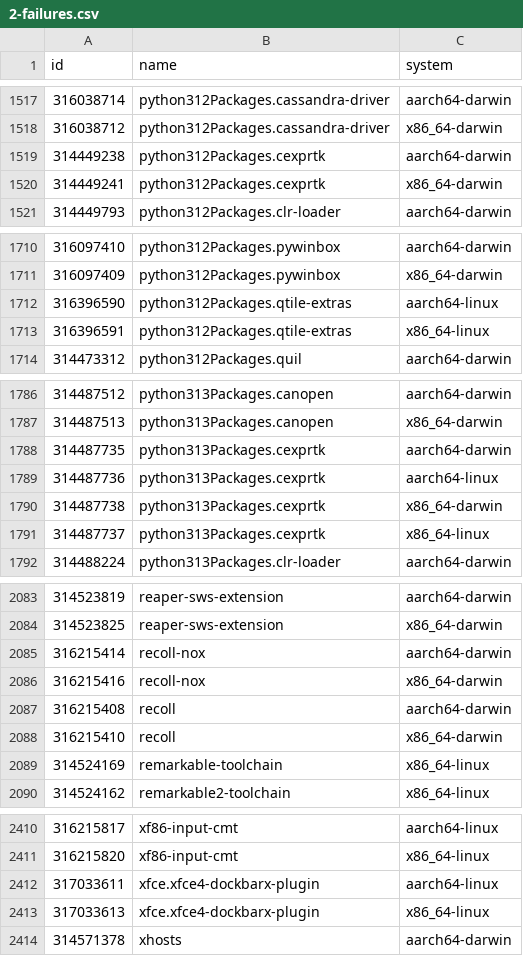
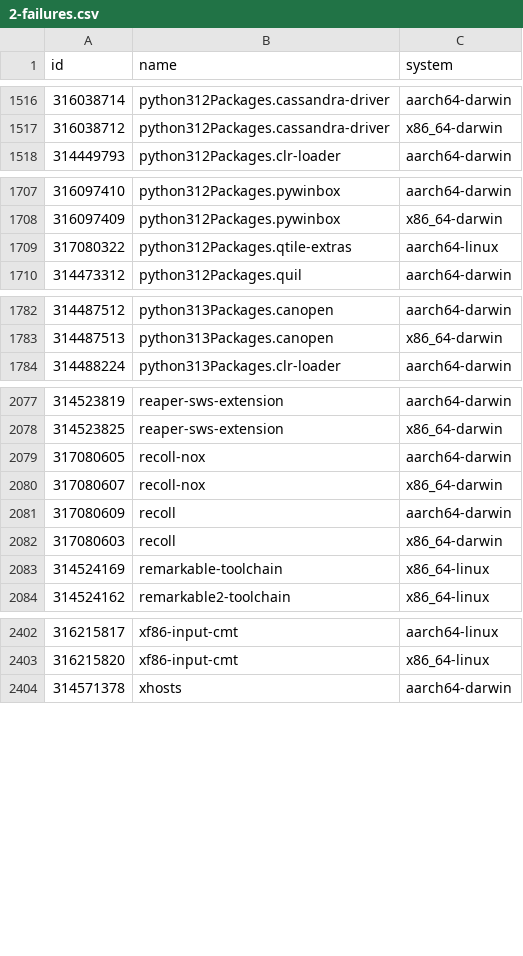
Before and after one commit to Sigmanificient/nixpkgs-failure-notify, a CSV file: results/2-failures.csv, drawn as a sheet; only a part is shown, gaps mark what is left out; the diff covers the shown part only.

```diff
--- a/results/2-failures.csv
+++ b/results/2-failures.csv
@@ -1518,4 +1517,2 @@ id,name,system
 316038712,python312Packages.cassandra-driver,x86_64-darwin
-314449238,python312Packages.cexprtk,aarch64-darwin
-314449241,python312Packages.cexprtk,x86_64-darwin
 314449793,python312Packages.clr-loader,aarch64-darwin
@@ -1711,4 +1708,3 @@ id,name,system
 316097409,python312Packages.pywinbox,x86_64-darwin
-316396590,python312Packages.qtile-extras,aarch64-linux
-316396591,python312Packages.qtile-extras,x86_64-linux
+317080322,python312Packages.qtile-extras,aarch64-linux
 314473312,python312Packages.quil,aarch64-darwin
@@ -1787,6 +1783,2 @@ id,name,system
 314487513,python313Packages.canopen,x86_64-darwin
-314487735,python313Packages.cexprtk,aarch64-darwin
-314487736,python313Packages.cexprtk,aarch64-linux
-314487738,python313Packages.cexprtk,x86_64-darwin
-314487737,python313Packages.cexprtk,x86_64-linux
 314488224,python313Packages.clr-loader,aarch64-darwin
@@ -2084,6 +2078,6 @@ id,name,system
 314523825,reaper-sws-extension,x86_64-darwin
-316215414,recoll-nox,aarch64-darwin
-316215416,recoll-nox,x86_64-darwin
-316215408,recoll,aarch64-darwin
-316215410,recoll,x86_64-darwin
+317080605,recoll-nox,aarch64-darwin
+317080607,recoll-nox,x86_64-darwin
+317080609,recoll,aarch64-darwin
+317080603,recoll,x86_64-darwin
 314524169,remarkable-toolchain,x86_64-linux
@@ -2411,4 +2403,2 @@ id,name,system
 316215820,xf86-input-cmt,x86_64-linux
-317033611,xfce.xfce4-dockbarx-plugin,aarch64-linux
-317033613,xfce.xfce4-dockbarx-plugin,x86_64-linux
 314571378,xhosts,aarch64-darwin
```
Also changed, not shown: 4 added rows, 5 removed rows and 12 edited cells elsewhere in this file, results/3-failures-aarch64-darwin.csv, results/3-failures-aarch64-linux.csv, 4 other files.
